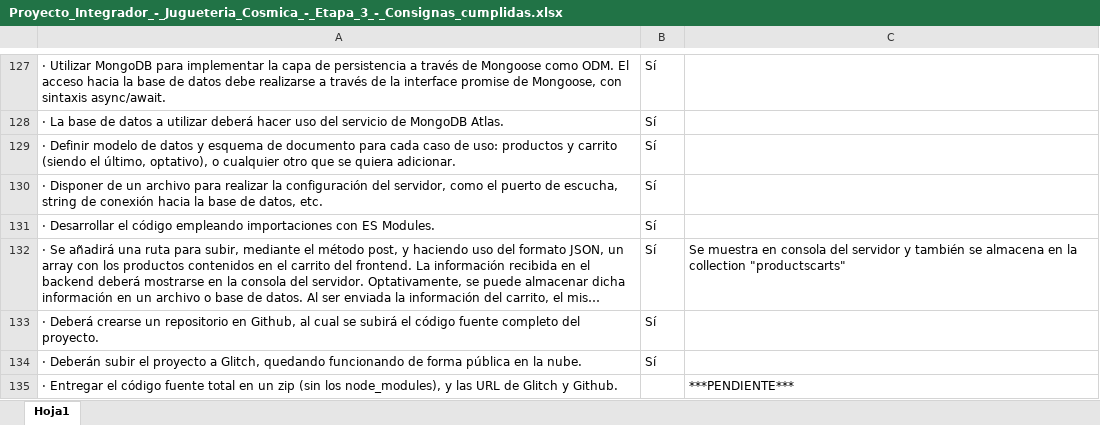
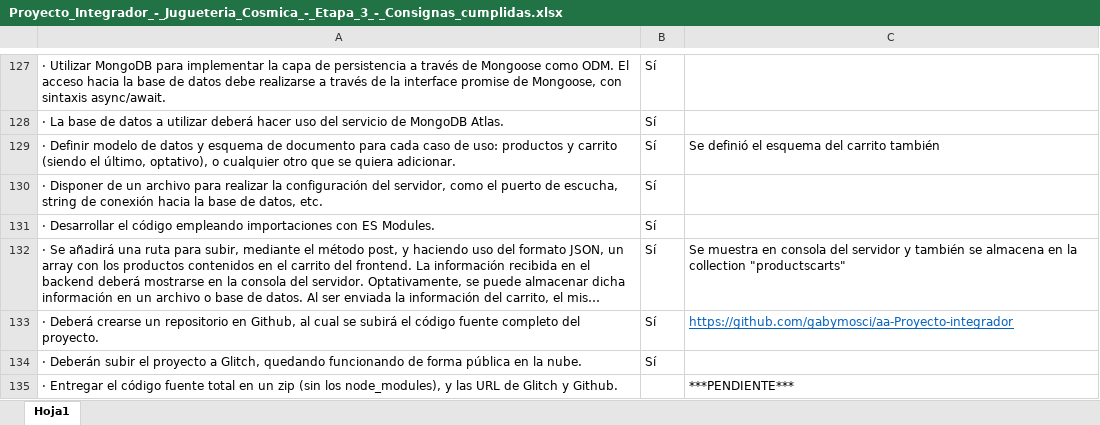
Before and after one commit to gabymosci/aa-Proyecto-integrador, an Excel workbook: Proyecto_Integrador_-_Jugueteria_Cosmica_-_Etapa_3_-_Consignas_cumplidas.xlsx, sheet Hoja1, drawn as a sheet; only a part is shown, gaps mark what is left out; long unchanged cells end in …; values as stored, in another font and other column widths than the file's, no borders; conditional formats not drawn; the diff names each change by its address in the sheet, - before the commit and + after, or states it on an @@ line.

```diff
--- a/Proyecto_Integrador_-_Jugueteria_Cosmica_-_Etapa_3_-_Consignas_cumplidas.xlsx (sheet Hoja1)
+++ b/Proyecto_Integrador_-_Jugueteria_Cosmica_-_Etapa_3_-_Consignas_cumplidas.xlsx (sheet Hoja1)
-C129: (empty)
+C129: Se definió el esquema del carrito también
-C133: (empty)
+C133: https://github.com/gabymosci/aa-Proyecto-integrador
```
Also changed, not shown: 7 other files.
